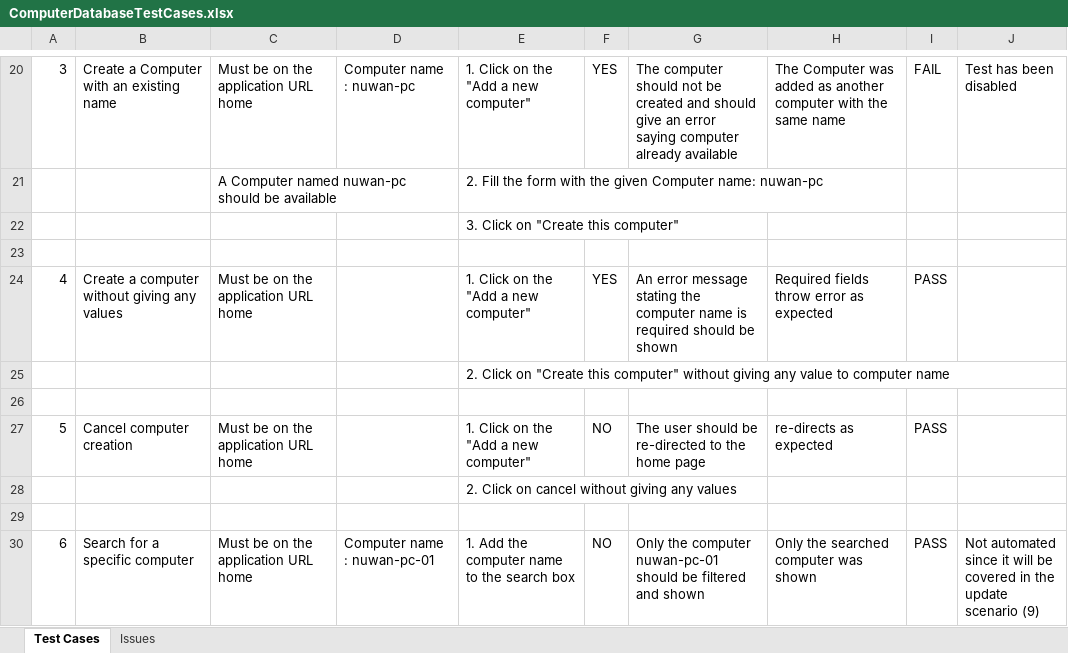
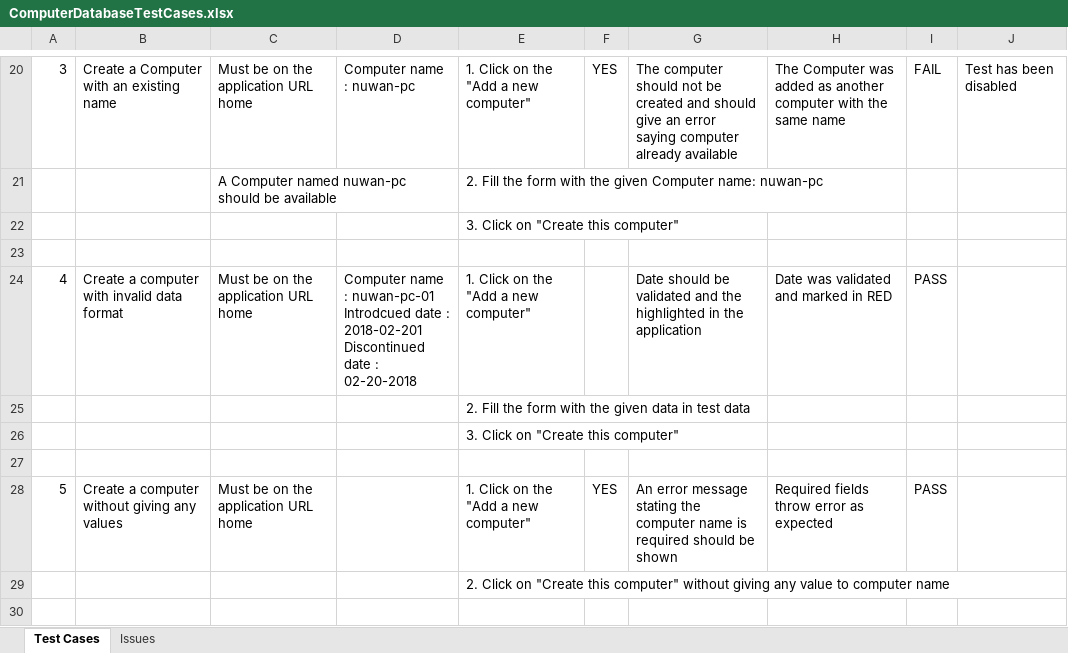
Before and after one commit to nu1silva/BackBaseTestProject, an Excel workbook: ComputerDatabaseTestCases.xlsx, sheet Test Cases, drawn as a sheet; only a part is shown, gaps mark what is left out; the shorter side is filled out with more unchanged rows; values as stored, in another font and other column widths than the file's, no cell formats; addresses are those after the commit; ↵ is a line break in a cell; the diff names each change by its address in the sheet, - before the commit and + after, or states it on an @@ line.

Commit message:
Updated with some tests

```diff
--- a/ComputerDatabaseTestCases.xlsx (sheet Test Cases)
+++ b/ComputerDatabaseTestCases.xlsx (sheet Test Cases)
+row 22:  |  |  |  | 3. Click on "Create this computer"
+row 23: (empty)
+row 24: 4 | Create a computer with invalid data format | Must be on the application URL home | Computer name : nuwan-pc-01 ↵ Introdcued date : 2018-02-201 ↵ Discontinued date : 02-20-2018 | 1. Click on the "Add a new computer" |  | Date should be validated and the highlighted in the application | Date was validated and marked in RED | PASS
+row 25:  |  |  |  | 2. Fill the form with the given data in test data
@@ column A renumbered between rows 28 and 48 @@
```
Also changed, not shown: cell formats, 1 other file.
